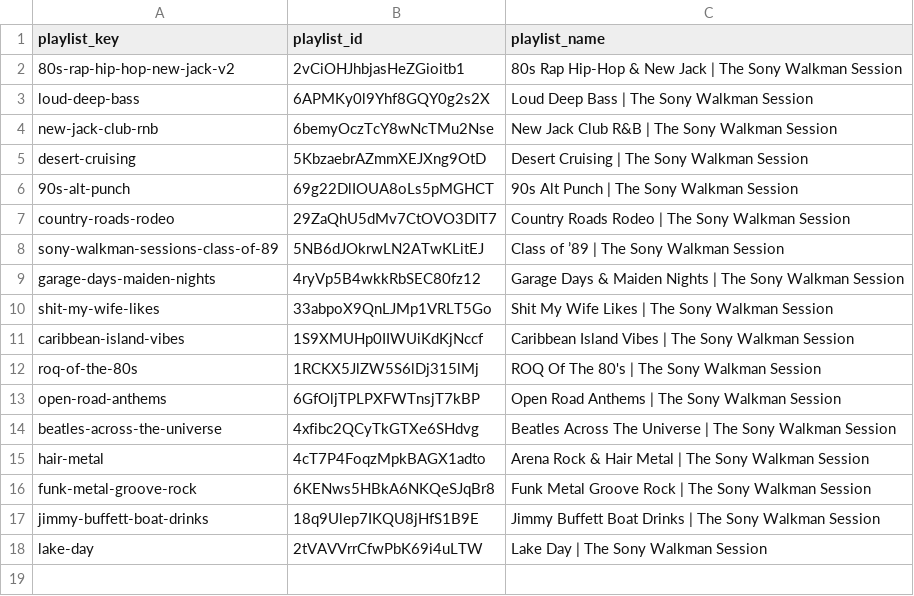
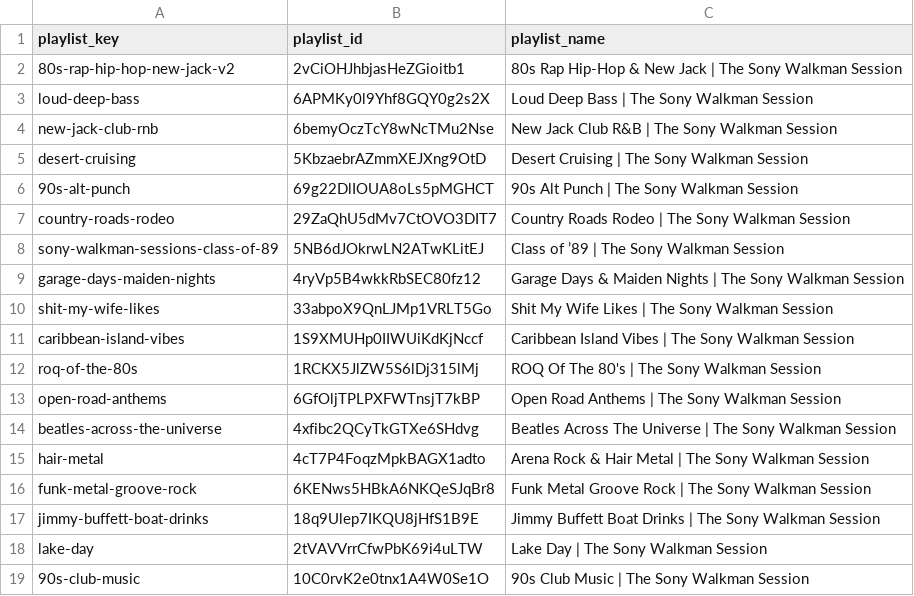
Before and after one commit to ebarber972/spotify-playlist-builder, a CSV file: config/playlist_targets.csv, drawn as a sheet; the diff names each change by its address in the sheet, - before the commit and + after, or states it on an @@ line.

Commit message:
Add Spotify target for 90s Club Music

```diff
--- a/config/playlist_targets.csv
+++ b/config/playlist_targets.csv
+row 19: 90s-club-music | 10C0rvK2e0tnx1A4W0Se1O | 90s Club Music | The Sony Walkman Session
```
